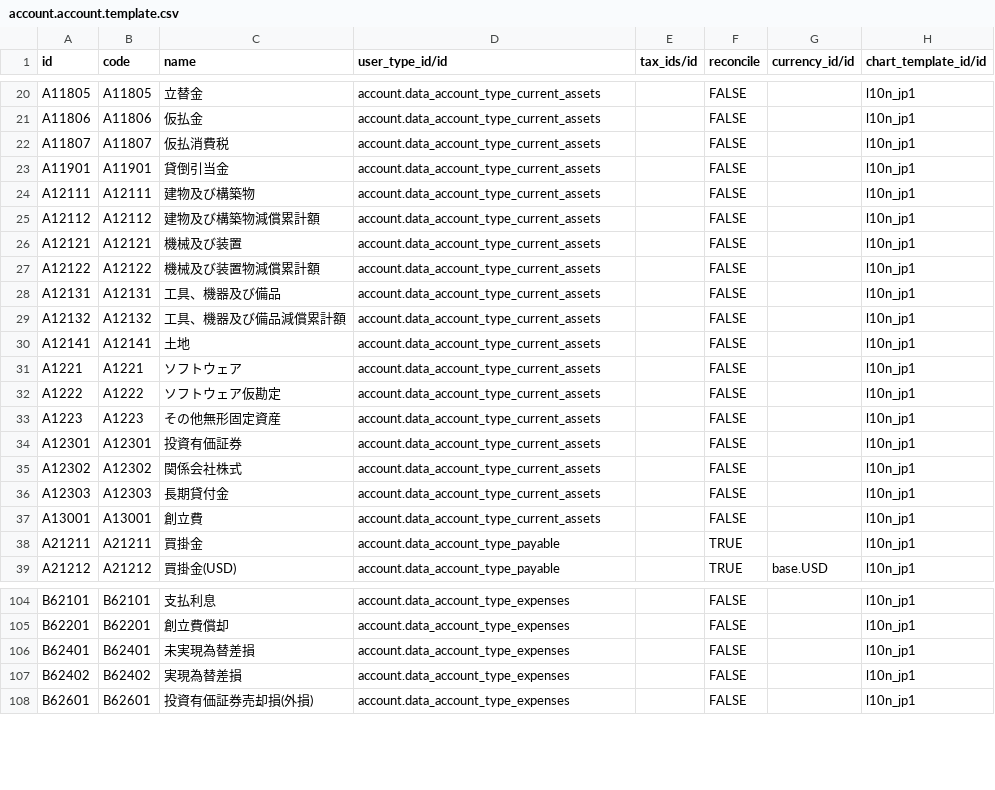
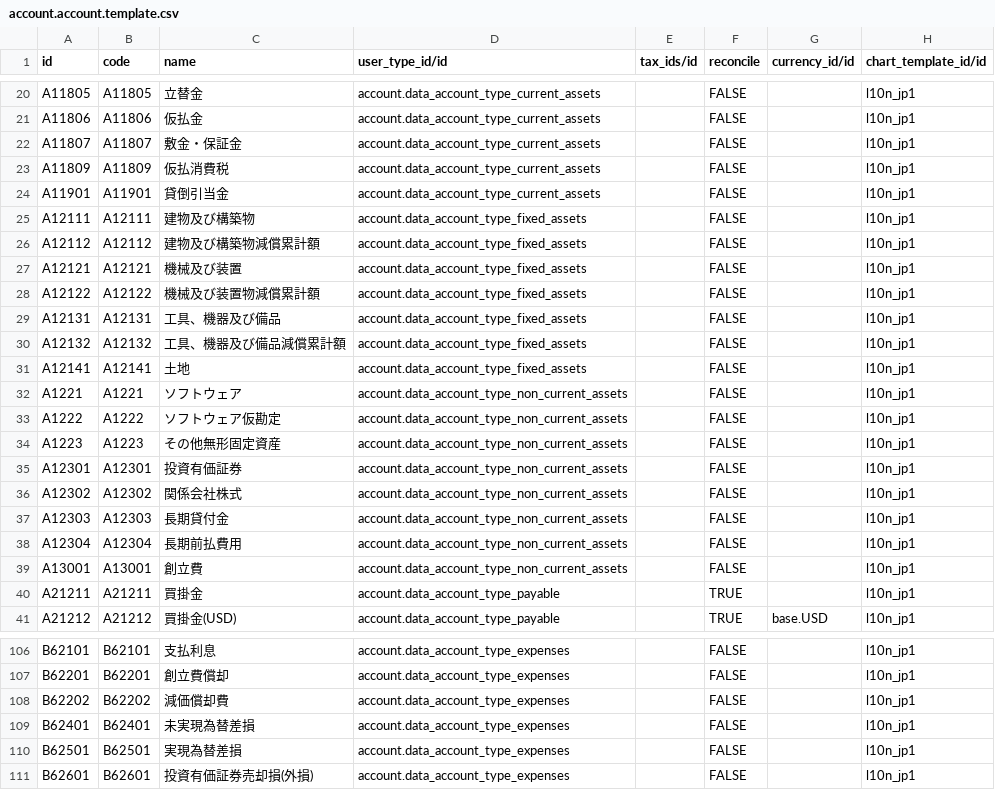
Before and after one commit to cogitoweb/OCB, a CSV file: addons/l10n_jp/data/account.account.template.csv, drawn as a sheet; only a part is shown, gaps mark what is left out; the diff covers the shown part only.

Commit message:
[FIX] l10n_jp: wrong user type, add accounts
- Fixes incorrect user type assignments on some accounts
- Fixes incorrect account assignments on taxes
- Adds a few accounts that Japanese companies would typically need
- Changes some account codes to make the structure more consistent
- Updates descriptions of some taxes to make them appear more natural
  on PDF reports

closes odoo/odoo#30780

Signed-off-by: Nicolas Martinelli (nim) <nim@odoo.com>

```diff
--- a/addons/l10n_jp/data/account.account.template.csv
+++ b/addons/l10n_jp/data/account.account.template.csv
@@ -21,18 +21,20 @@ A11805,A11805,立替金,account.data_account_type_current_assets,,FALSE,,l10n_jp
 A11806,A11806,仮払金,account.data_account_type_current_assets,,FALSE,,l10n_jp1
-A11807,A11807,仮払消費税,account.data_account_type_current_assets,,FALSE,,l10n_jp1
+A11807,A11807,敷金・保証金,account.data_account_type_current_assets,,FALSE,,l10n_jp1
+A11809,A11809,仮払消費税,account.data_account_type_current_assets,,FALSE,,l10n_jp1
 A11901,A11901,貸倒引当金,account.data_account_type_current_assets,,FALSE,,l10n_jp1
-A12111,A12111,建物及び構築物,account.data_account_type_current_assets,,FALSE,,l10n_jp1
-A12112,A12112,建物及び構築物減償累計額,account.data_account_type_current_assets,,FALSE,,l10n_jp1
-A12121,A12121,機械及び装置,account.data_account_type_current_assets,,FALSE,,l10n_jp1
-A12122,A12122,機械及び装置物減償累計額,account.data_account_type_current_assets,,FALSE,,l10n_jp1
-A12131,A12131,工具、機器及び備品,account.data_account_type_current_assets,,FALSE,,l10n_jp1
-A12132,A12132,工具、機器及び備品減償累計額,account.data_account_type_current_assets,,FALSE,,l10n_jp1
-A12141,A12141,土地,account.data_account_type_current_assets,,FALSE,,l10n_jp1
-A1221,A1221,ソフトウェア,account.data_account_type_current_assets,,FALSE,,l10n_jp1
-A1222,A1222,ソフトウェア仮勘定,account.data_account_type_current_assets,,FALSE,,l10n_jp1
-A1223,A1223,その他無形固定資産,account.data_account_type_current_assets,,FALSE,,l10n_jp1
-A12301,A12301,投資有価証券,account.data_account_type_current_assets,,FALSE,,l10n_jp1
-A12302,A12302,関係会社株式,account.data_account_type_current_assets,,FALSE,,l10n_jp1
-A12303,A12303,長期貸付金,account.data_account_type_current_assets,,FALSE,,l10n_jp1
-A13001,A13001,創立費,account.data_account_type_current_assets,,FALSE,,l10n_jp1
+A12111,A12111,建物及び構築物,account.data_account_type_fixed_assets,,FALSE,,l10n_jp1
+A12112,A12112,建物及び構築物減償累計額,account.data_account_type_fixed_assets,,FALSE,,l10n_jp1
+A12121,A12121,機械及び装置,account.data_account_type_fixed_assets,,FALSE,,l10n_jp1
+A12122,A12122,機械及び装置物減償累計額,account.data_account_type_fixed_assets,,FALSE,,l10n_jp1
+A12131,A12131,工具、機器及び備品,account.data_account_type_fixed_assets,,FALSE,,l10n_jp1
+A12132,A12132,工具、機器及び備品減償累計額,account.data_account_type_fixed_assets,,FALSE,,l10n_jp1
+A12141,A12141,土地,account.data_account_type_fixed_assets,,FALSE,,l10n_jp1
+A1221,A1221,ソフトウェア,account.data_account_type_non_current_assets,,FALSE,,l10n_jp1
+A1222,A1222,ソフトウェア仮勘定,account.data_account_type_non_current_assets,,FALSE,,l10n_jp1
+A1223,A1223,その他無形固定資産,account.data_account_type_non_current_assets,,FALSE,,l10n_jp1
+A12301,A12301,投資有価証券,account.data_account_type_non_current_assets,,FALSE,,l10n_jp1
+A12302,A12302,関係会社株式,account.data_account_type_non_current_assets,,FALSE,,l10n_jp1
+A12303,A12303,長期貸付金,account.data_account_type_non_current_assets,,FALSE,,l10n_jp1
+A12304,A12304,長期前払費用,account.data_account_type_non_current_assets,,FALSE,,l10n_jp1
+A13001,A13001,創立費,account.data_account_type_non_current_assets,,FALSE,,l10n_jp1
 A21211,A21211,買掛金,account.data_account_type_payable,,TRUE,,l10n_jp1
@@ -105,4 +107,5 @@ B62101,B62101,支払利息,account.data_account_type_expenses,,FALSE,,l10n_jp1
 B62201,B62201,創立費償却,account.data_account_type_expenses,,FALSE,,l10n_jp1
+B62202,B62202,減価償却費,account.data_account_type_expenses,,FALSE,,l10n_jp1
 B62401,B62401,未実現為替差損,account.data_account_type_expenses,,FALSE,,l10n_jp1
-B62402,B62402,実現為替差損,account.data_account_type_expenses,,FALSE,,l10n_jp1
+B62501,B62501,実現為替差損,account.data_account_type_expenses,,FALSE,,l10n_jp1
 B62601,B62601,投資有価証券売却損(外損),account.data_account_type_expenses,,FALSE,,l10n_jp1
```
Also changed, not shown: 2 edited cells elsewhere in this file, addons/l10n_jp/data/account.tax.template.csv, 2 other files.
